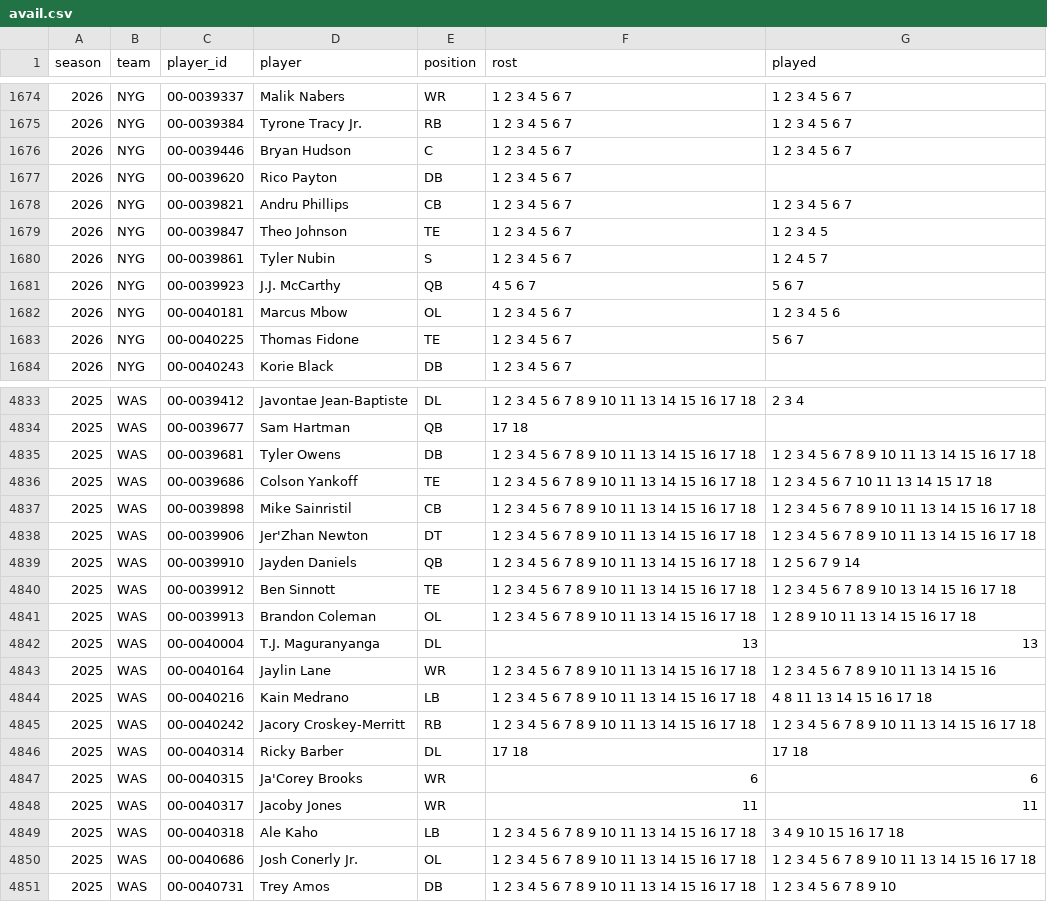
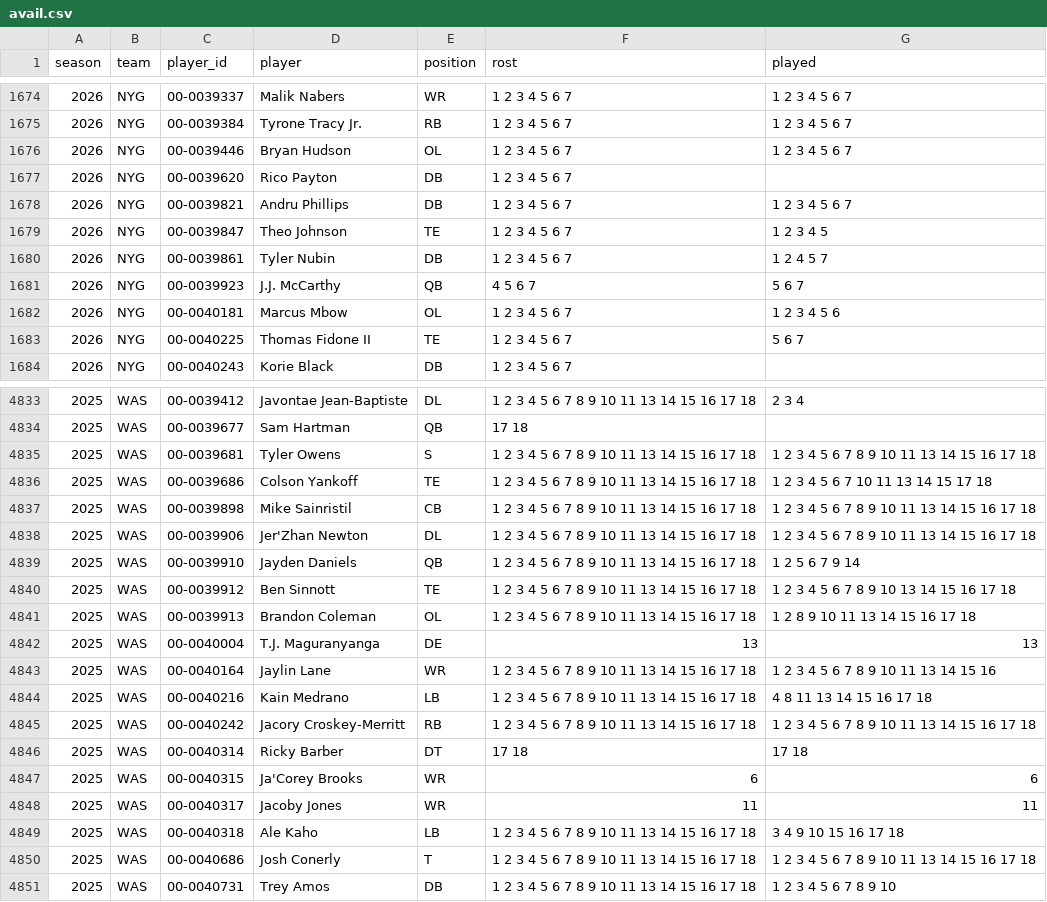
Before and after one commit to bwik4/Matchup-Lab, a CSV file: data/avail.csv, drawn as a sheet; only a part is shown, gaps mark what is left out; the diff covers the shown part only.

```diff
--- a/data/avail.csv
+++ b/data/avail.csv
@@ -1675,10 +1675,10 @@ season,team,player_id,player,position,rost,played
 2026,NYG,00-0039384,Tyrone Tracy Jr.,RB,1 2 3 4 5 6 7,1 2 3 4 5 6 7
-2026,NYG,00-0039446,Bryan Hudson,C,1 2 3 4 5 6 7,1 2 3 4 5 6 7
+2026,NYG,00-0039446,Bryan Hudson,OL,1 2 3 4 5 6 7,1 2 3 4 5 6 7
 2026,NYG,00-0039620,Rico Payton,DB,1 2 3 4 5 6 7,
-2026,NYG,00-0039821,Andru Phillips,CB,1 2 3 4 5 6 7,1 2 3 4 5 6 7
+2026,NYG,00-0039821,Andru Phillips,DB,1 2 3 4 5 6 7,1 2 3 4 5 6 7
 2026,NYG,00-0039847,Theo Johnson,TE,1 2 3 4 5 6 7,1 2 3 4 5
-2026,NYG,00-0039861,Tyler Nubin,S,1 2 3 4 5 6 7,1 2 4 5 7
+2026,NYG,00-0039861,Tyler Nubin,DB,1 2 3 4 5 6 7,1 2 4 5 7
 2026,NYG,00-0039923,J.J. McCarthy,QB,4 5 6 7,5 6 7
 2026,NYG,00-0040181,Marcus Mbow,OL,1 2 3 4 5 6 7,1 2 3 4 5 6
-2026,NYG,00-0040225,Thomas Fidone,TE,1 2 3 4 5 6 7,5 6 7
+2026,NYG,00-0040225,Thomas Fidone II,TE,1 2 3 4 5 6 7,5 6 7
 2026,NYG,00-0040243,Korie Black,DB,1 2 3 4 5 6 7,
@@ -4834,6 +4834,6 @@ season,team,player_id,player,position,rost,played
 2025,WAS,00-0039677,Sam Hartman,QB,17 18,
-2025,WAS,00-0039681,Tyler Owens,DB,1 2 3 4 5 6 7 8 9 10 11 13 14 15 16 17 18,1 2 3 4 5 6 7 8 9 10 11 13 14 15 16 17 18
+2025,WAS,00-0039681,Tyler Owens,S,1 2 3 4 5 6 7 8 9 10 11 13 14 15 16 17 18,1 2 3 4 5 6 7 8 9 10 11 13 14 15 16 17 18
 2025,WAS,00-0039686,Colson Yankoff,TE,1 2 3 4 5 6 7 8 9 10 11 13 14 15 16 17 18,1 2 3 4 5 6 7 10 11 13 14 15 17 18
 2025,WAS,00-0039898,Mike Sainristil,CB,1 2 3 4 5 6 7 8 9 10 11 13 14 15 16 17 18,1 2 3 4 5 6 7 8 9 10 11 13 14 15 16 17 18
-2025,WAS,00-0039906,Jer'Zhan Newton,DT,1 2 3 4 5 6 7 8 9 10 11 13 14 15 16 17 18,1 2 3 4 5 6 7 8 9 10 11 13 14 15 16 17 18
+2025,WAS,00-0039906,Jer'Zhan Newton,DL,1 2 3 4 5 6 7 8 9 10 11 13 14 15 16 17 18,1 2 3 4 5 6 7 8 9 10 11 13 14 15 16 17 18
 2025,WAS,00-0039910,Jayden Daniels,QB,1 2 3 4 5 6 7 8 9 10 11 13 14 15 16 17 18,1 2 5 6 7 9 14
@@ -4841,3 +4841,3 @@ season,team,player_id,player,position,rost,played
 2025,WAS,00-0039913,Brandon Coleman,OL,1 2 3 4 5 6 7 8 9 10 11 13 14 15 16 17 18,1 2 8 9 10 11 13 14 15 16 17 18
-2025,WAS,00-0040004,T.J. Maguranyanga,DL,13,13
+2025,WAS,00-0040004,T.J. Maguranyanga,DE,13,13
 2025,WAS,00-0040164,Jaylin Lane,WR,1 2 3 4 5 6 7 8 9 10 11 13 14 15 16 17 18,1 2 3 4 5 6 7 8 9 10 11 13 14 15 16
@@ -4845,3 +4845,3 @@ season,team,player_id,player,position,rost,played
 2025,WAS,00-0040242,Jacory Croskey-Merritt,RB,1 2 3 4 5 6 7 8 9 10 11 13 14 15 16 17 18,1 2 3 4 5 6 7 8 9 10 11 13 14 15 16 17 18
-2025,WAS,00-0040314,Ricky Barber,DL,17 18,17 18
+2025,WAS,00-0040314,Ricky Barber,DT,17 18,17 18
 2025,WAS,00-0040315,Ja'Corey Brooks,WR,6,6
@@ -4849,3 +4849,3 @@ season,team,player_id,player,position,rost,played
 2025,WAS,00-0040318,Ale Kaho,LB,1 2 3 4 5 6 7 8 9 10 11 13 14 15 16 17 18,3 4 9 10 15 16 17 18
-2025,WAS,00-0040686,Josh Conerly Jr.,OL,1 2 3 4 5 6 7 8 9 10 11 13 14 15 16 17 18,1 2 3 4 5 6 7 8 9 10 11 13 14 15 16 17 18
+2025,WAS,00-0040686,Josh Conerly,T,1 2 3 4 5 6 7 8 9 10 11 13 14 15 16 17 18,1 2 3 4 5 6 7 8 9 10 11 13 14 15 16 17 18
 2025,WAS,00-0040731,Trey Amos,DB,1 2 3 4 5 6 7 8 9 10 11 13 14 15 16 17 18,1 2 3 4 5 6 7 8 9 10
```
Also changed, not shown: 136 edited cells elsewhere in this file, data/cbb/games.csv, data/cbb/lines.csv, 17 other files.
